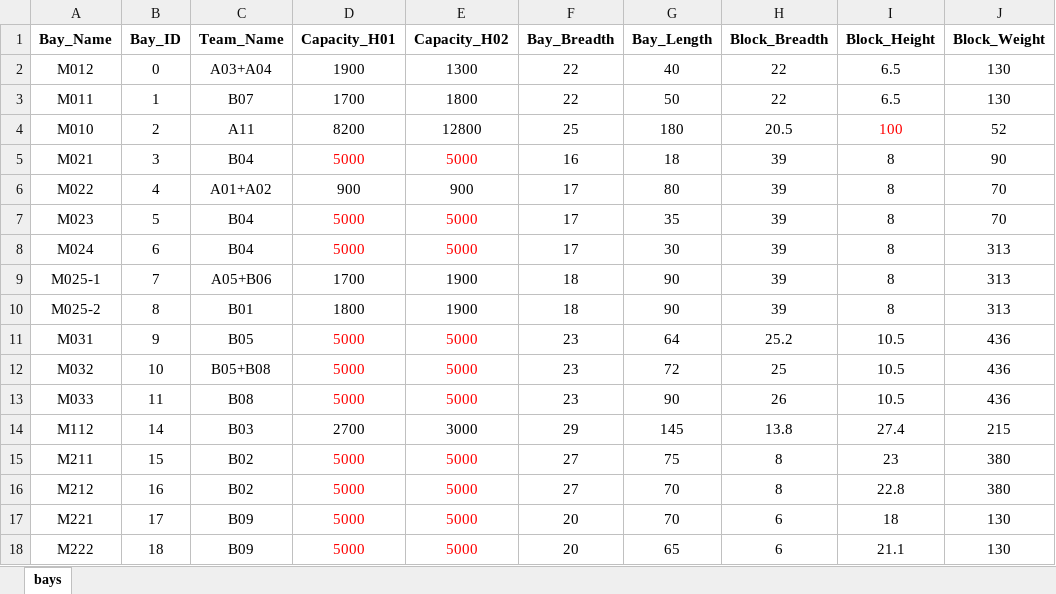
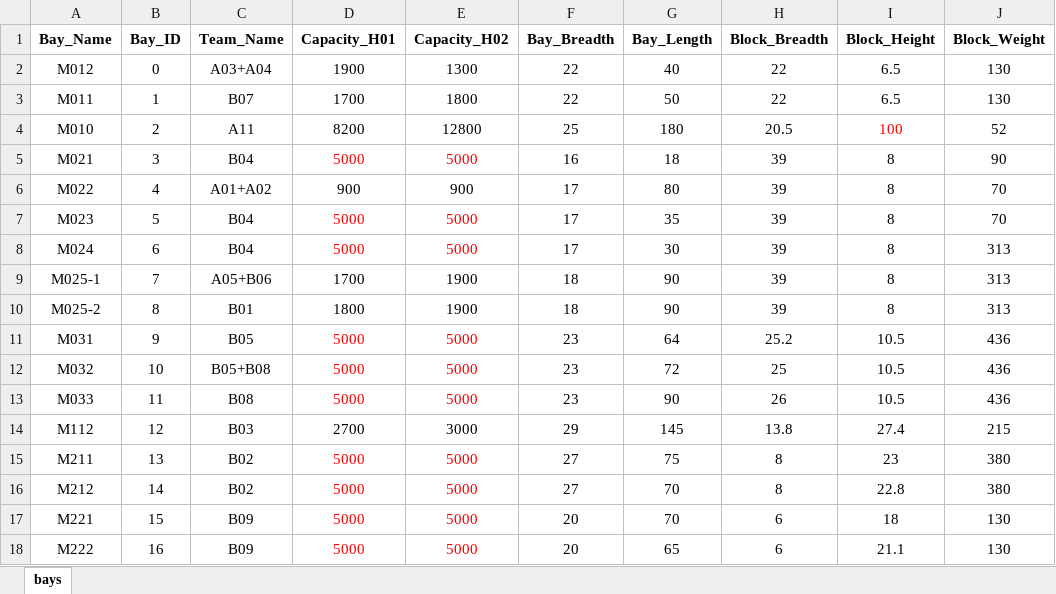
Before and after one commit to SNUPEL/2025_MAS_KSOE, an Excel workbook: input/bay_config.xlsx, sheet bays, drawn as a sheet; only a part is shown; values as stored, in another font and other column widths than the file's, no borders; the diff names each change by its address in the sheet, - before the commit and + after, or states it on an @@ line.

Commit message:
sample data revised

```diff
--- a/input/bay_config.xlsx (sheet bays)
+++ b/input/bay_config.xlsx (sheet bays)
-B14 (Bay_ID): 14
+B14 (Bay_ID): 12
-B15 (Bay_ID): 15
+B15 (Bay_ID): 13
-B16 (Bay_ID): 16
+B16 (Bay_ID): 14
-B17 (Bay_ID): 17
+B17 (Bay_ID): 15
-B18 (Bay_ID): 18
+B18 (Bay_ID): 16
```
